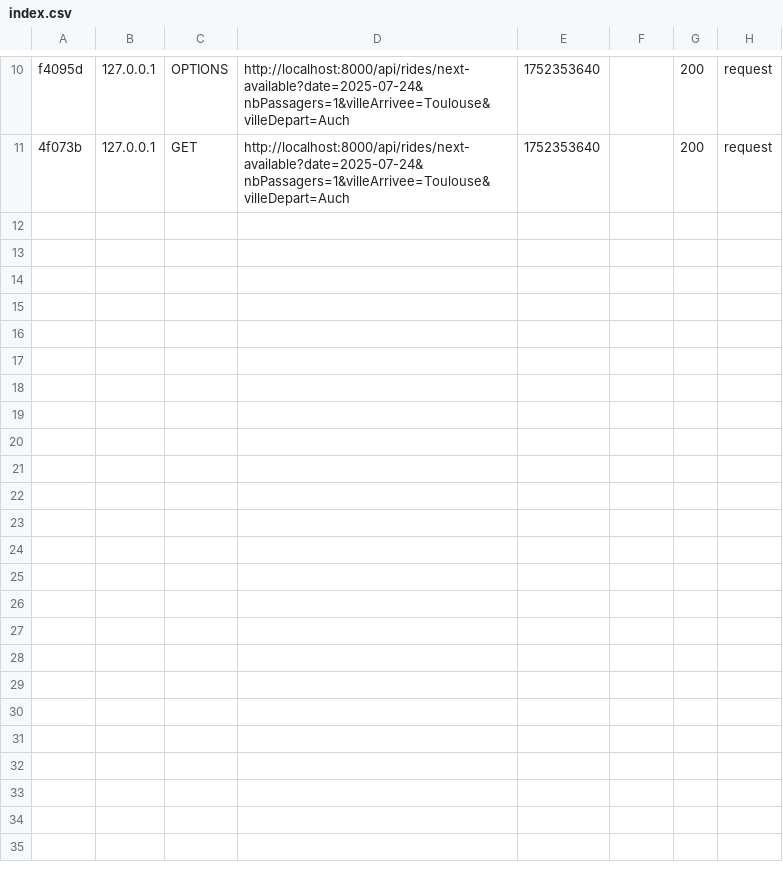
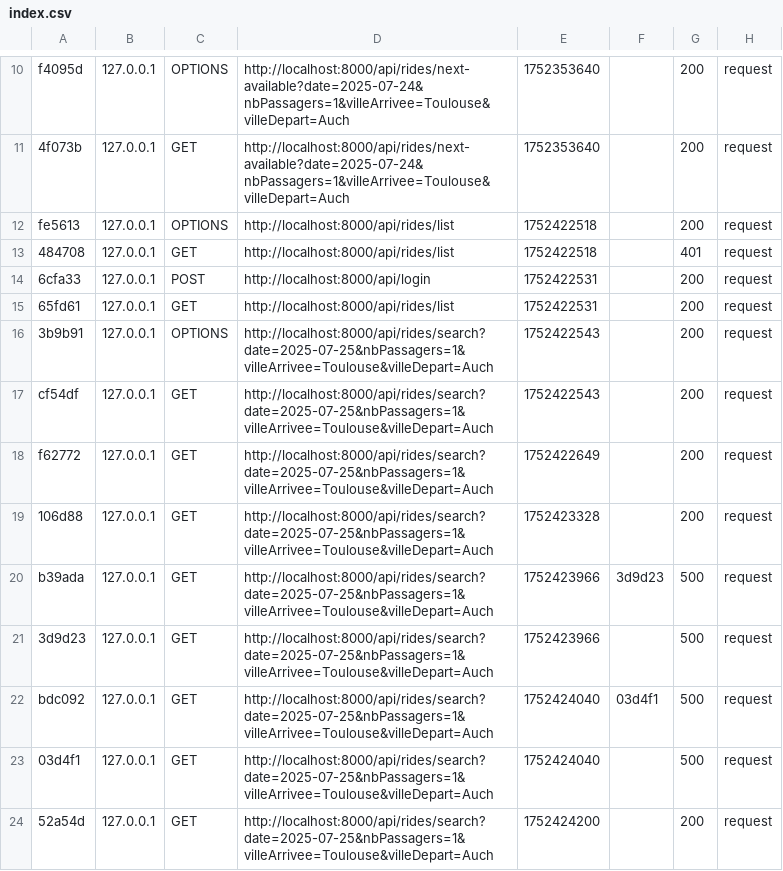
Before and after one commit to zhoche/EcoRideProject, a CSV file: backend/var/cache/dev/profiler/index.csv, drawn as a sheet; only a part is shown, gaps mark what is left out.

Commit message:
rating user rides OK

```diff
--- a/backend/var/cache/dev/profiler/index.csv
+++ b/backend/var/cache/dev/profiler/index.csv
@@ -11 +11,14 @@ f4095d,127.0.0.1,OPTIONS,http://localhost:8000/api/rides/next-available?date=202
 4f073b,127.0.0.1,GET,http://localhost:8000/api/rides/next-available?date=2025-07-24&nbPassagers=1&villeArrivee=Toulouse&villeDepart=Auch,1752353640,,200,request
+fe5613,127.0.0.1,OPTIONS,http://localhost:8000/api/rides/list,1752422518,,200,request
+484708,127.0.0.1,GET,http://localhost:8000/api/rides/list,1752422518,,401,request
+6cfa33,127.0.0.1,POST,http://localhost:8000/api/login,1752422531,,200,request
+65fd61,127.0.0.1,GET,http://localhost:8000/api/rides/list,1752422531,,200,request
+3b9b91,127.0.0.1,OPTIONS,http://localhost:8000/api/rides/search?date=2025-07-25&nbPassagers=1&villeArrivee=Toulouse&villeDepart=Auch,1752422543,,200,request
+cf54df,127.0.0.1,GET,http://localhost:8000/api/rides/search?date=2025-07-25&nbPassagers=1&villeArrivee=Toulouse&villeDepart=Auch,1752422543,,200,request
+f62772,127.0.0.1,GET,http://localhost:8000/api/rides/search?date=2025-07-25&nbPassagers=1&villeArrivee=Toulouse&villeDepart=Auch,1752422649,,200,request
+106d88,127.0.0.1,GET,http://localhost:8000/api/rides/search?date=2025-07-25&nbPassagers=1&villeArrivee=Toulouse&villeDepart=Auch,1752423328,,200,request
+b39ada,127.0.0.1,GET,http://localhost:8000/api/rides/search?date=2025-07-25&nbPassagers=1&villeArrivee=Toulouse&villeDepart=Auch,1752423966,3d9d23,500,request
+3d9d23,127.0.0.1,GET,http://localhost:8000/api/rides/search?date=2025-07-25&nbPassagers=1&villeArrivee=Toulouse&villeDepart=Auch,1752423966,,500,request
+bdc092,127.0.0.1,GET,http://localhost:8000/api/rides/search?date=2025-07-25&nbPassagers=1&villeArrivee=Toulouse&villeDepart=Auch,1752424040,03d4f1,500,request
+03d4f1,127.0.0.1,GET,http://localhost:8000/api/rides/search?date=2025-07-25&nbPassagers=1&villeArrivee=Toulouse&villeDepart=Auch,1752424040,,500,request
+52a54d,127.0.0.1,GET,http://localhost:8000/api/rides/search?date=2025-07-25&nbPassagers=1&villeArrivee=Toulouse&villeDepart=Auch,1752424200,,200,request
```
Also changed, not shown: 15 other files.
